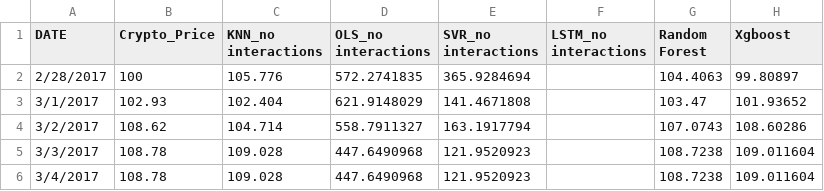
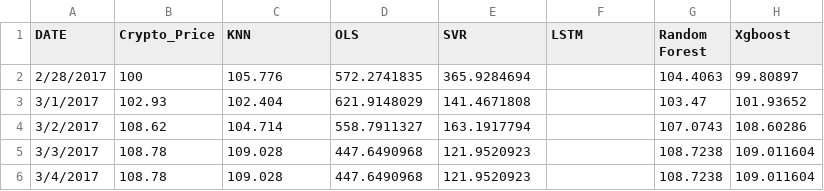
Before and after one commit to kollerbud/btc_project, a CSV file: src/app/predictions.csv, drawn as a sheet; only a part is shown.

```diff
--- a/src/app/predictions.csv
+++ b/src/app/predictions.csv
@@ -1,2 +1,2 @@
-DATE,Crypto_Price,KNN_no interactions,OLS_no interactions,SVR_no interactions,LSTM_no interactions,Random Forest,Xgboost
+DATE,Crypto_Price,KNN,OLS,SVR,LSTM,Random Forest,Xgboost
 2/28/2017,100,105.776,572.2741835,365.9284694,,104.4063,99.80897
```
Also changed, not shown: src/app/features.csv, 1 other file.
